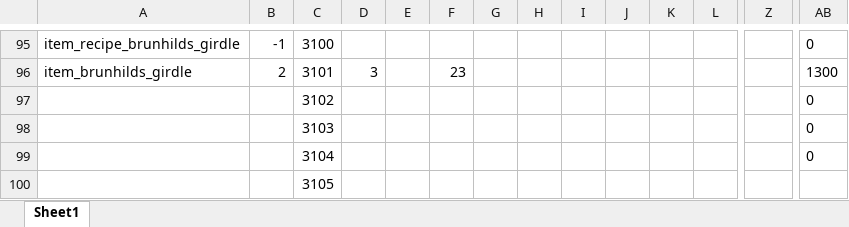
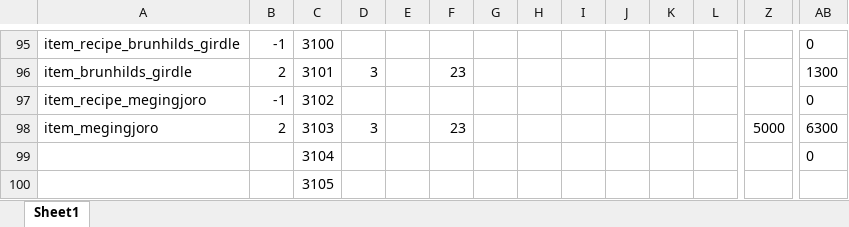
Before and after one commit to Axosh/avalore, an Excel workbook: balancing/item_balance.xlsx, sheet Sheet1, drawn as a sheet; only a part is shown, gaps mark what is left out; values as stored, in another font and other column widths than the file's, no borders; conditional formats not drawn; removed rows and columns are numbered as before the commit, all else as after; rows hold the shown columns only; the diff names each change by its address in the sheet, - before the commit and + after, or states it on an @@ line.

Commit message:
Item - Megingjord
- core code is done
- need to do Artifact code still

```diff
--- a/balancing/item_balance.xlsx (sheet Sheet1)
+++ b/balancing/item_balance.xlsx (sheet Sheet1)
-A97: (empty)
+A97: item_recipe_megingjoro
-B97: (empty)
+B97: -1
-row 98:  |  | 3103 |  |  |  |  |  |  |  |  |  |  | 0
+row 98: item_megingjoro | 2 | 3103 | 3 |  | 23 |  |  |  |  |  |  | 5000 | 6300
```
Also changed, not shown: 6 other files.
